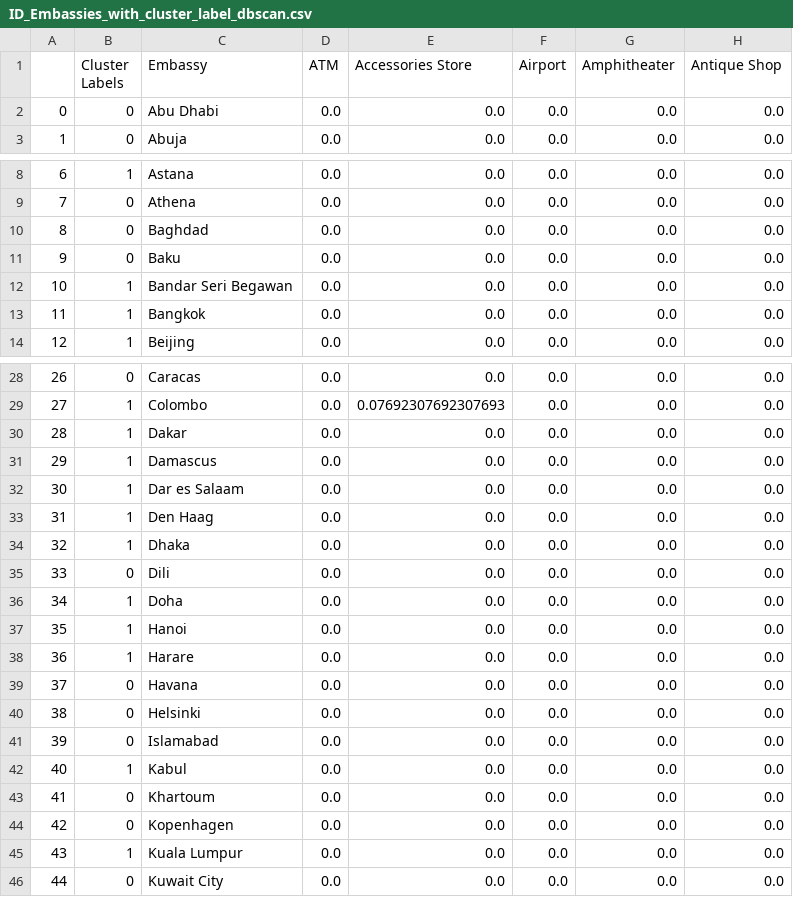
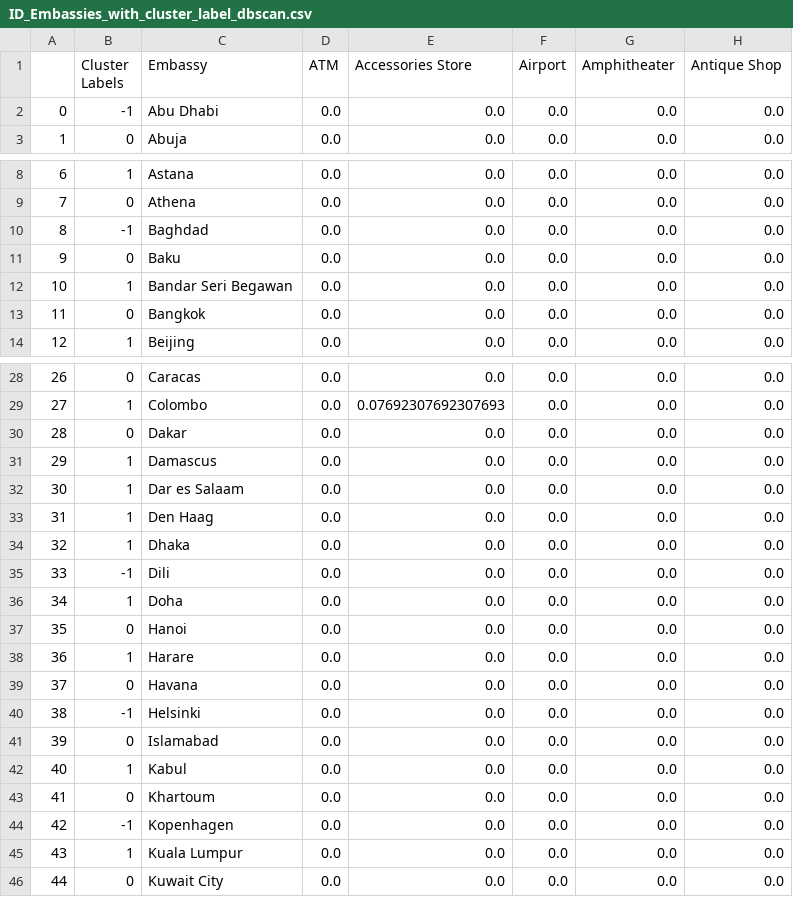
Before and after one commit to masboye/Coursera_Capstone, a CSV file: ID_Embassies_with_cluster_label_dbscan.csv, drawn as a sheet; only a part is shown, gaps mark what is left out; the diff covers the shown part only; the diff names each change by its address in the sheet, - before the commit and + after, or states it on an @@ line.

```diff
--- a/ID_Embassies_with_cluster_label_dbscan.csv
+++ b/ID_Embassies_with_cluster_label_dbscan.csv
-B2 (Cluster Labels): 0
+B2 (Cluster Labels): -1
-B10 (Cluster Labels): 0
+B10 (Cluster Labels): -1
-B13 (Cluster Labels): 1
+B13 (Cluster Labels): 0
-B30 (Cluster Labels): 1
+B30 (Cluster Labels): 0
-B35 (Cluster Labels): 0
+B35 (Cluster Labels): -1
-B37 (Cluster Labels): 1
+B37 (Cluster Labels): 0
-B40 (Cluster Labels): 0
+B40 (Cluster Labels): -1
-B44 (Cluster Labels): 0
+B44 (Cluster Labels): -1
```
Also changed, not shown: 4 edited cells elsewhere in this file, ID_Embassies_venues_group.csv, ID_Embassies_with_cluster_label.csv, 4 other files.
